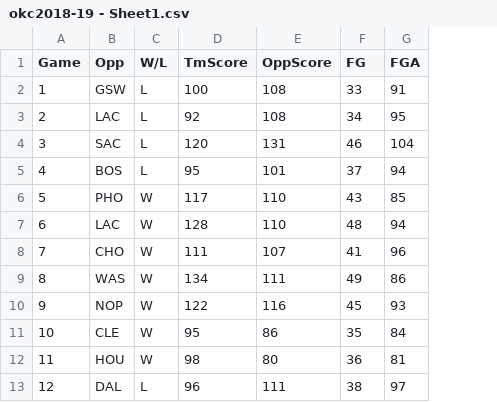
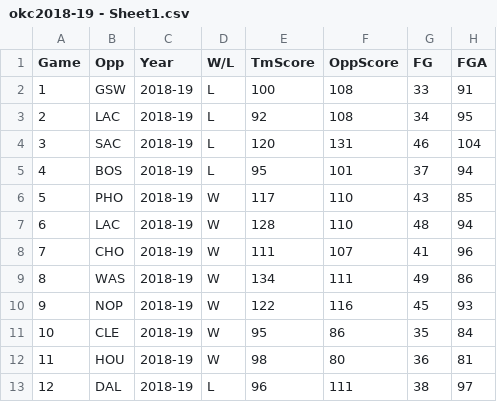
Before and after one commit to scottiespinazola/scottiespinazola.github.io, a CSV file: 2021/04/20/chris-paul-effect/okc2018-19 - Sheet1.csv, drawn as a sheet; only a part is shown; the diff names each change by its address in the sheet, - before the commit and + after, or states it on an @@ line.

```diff
--- a/2021/04/20/chris-paul-effect/okc2018-19 - Sheet1.csv
+++ b/2021/04/20/chris-paul-effect/okc2018-19 - Sheet1.csv
+column C (Year), rows 2-13: all 2018-19
```
Also changed, not shown: 2021/04/20/chris-paul-effect/okc2019-20 - Sheet1.csv, 2021/04/20/chris-paul-effect/okc2020-21 - Sheet1.csv, 8 other files.
